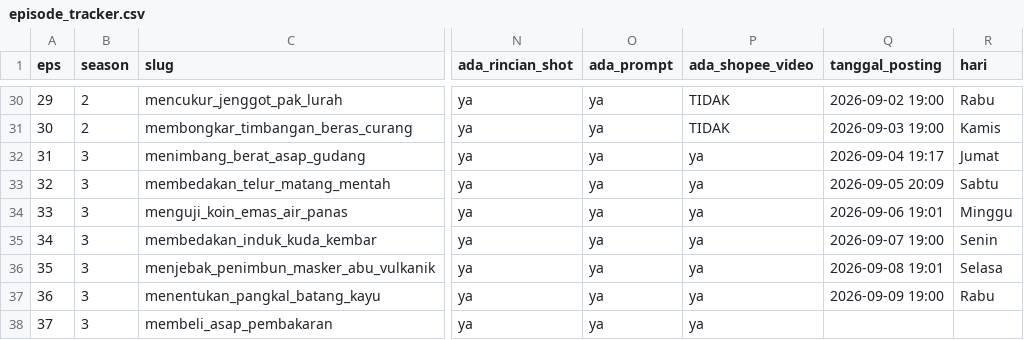
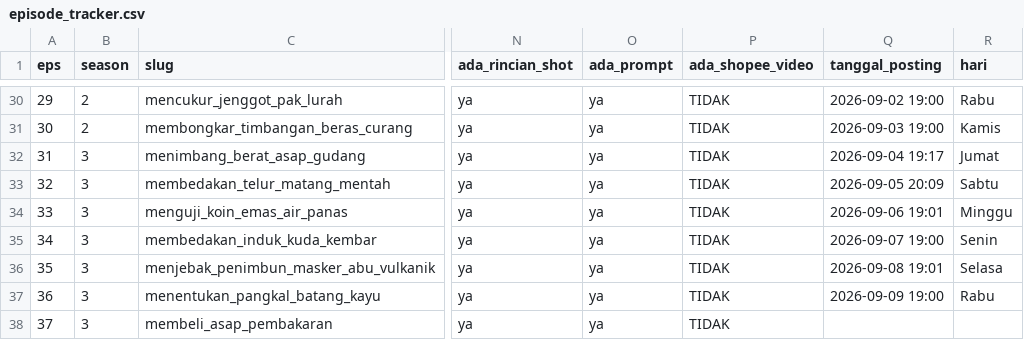
Before and after one commit to faiz1405/cerita-cerdik-file, a CSV file: cerita-cerdik/episode_tracker.csv, drawn as a sheet; only a part is shown, gaps mark what is left out; the diff covers the shown part only; the diff names each change by its address in the sheet, - before the commit and + after, or states it on an @@ line.

```diff
--- a/cerita-cerdik/episode_tracker.csv
+++ b/cerita-cerdik/episode_tracker.csv
-P32:P38 (ada_shopee_video): ya
+P32:P38 (ada_shopee_video): TIDAK
```
Also changed, not shown: 1 added row and 10 edited cells elsewhere in this file, 4 other files.
